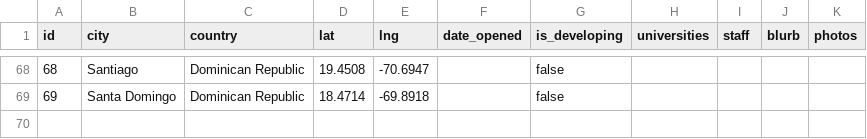
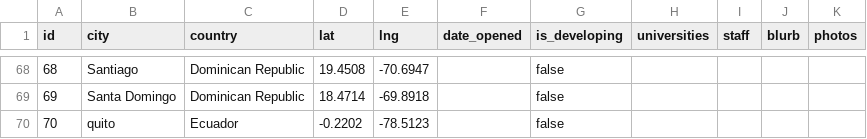
Before and after one commit to claydd218/younglife-university-map, a CSV file: data/ministries.csv, drawn as a sheet; only a part is shown, gaps mark what is left out.

Commit message:
Add ministry: quito, Ecuador

```diff
--- a/data/ministries.csv
+++ b/data/ministries.csv
@@ -69 +69,2 @@ id,city,country,lat,lng,date_opened,is_developing,universities,staff,blurb,photo
 69,Santa Domingo,Dominican Republic,18.4714,-69.8918,,false,,,,
+70,quito,Ecuador,-0.2202,-78.5123,,false,,,,
```
